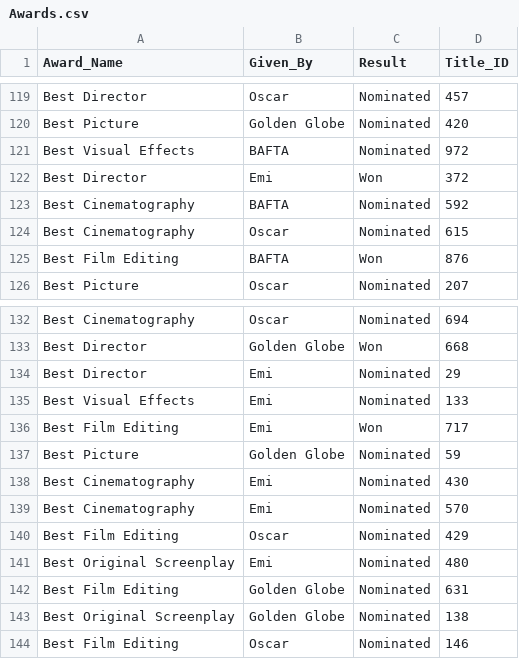
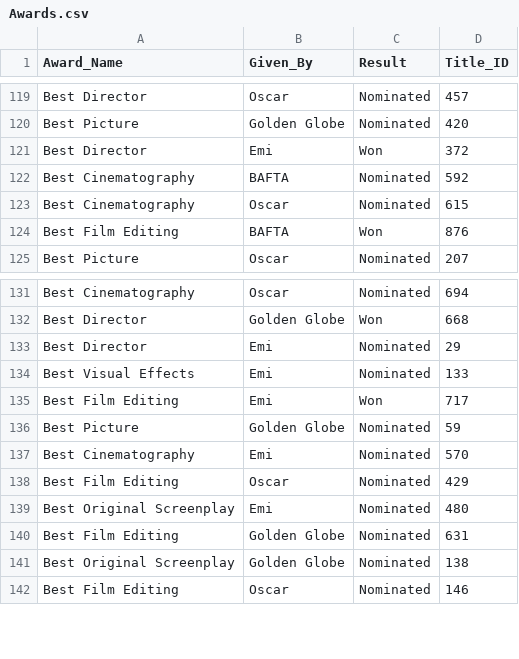
Before and after one commit to nanibani/DBProject-329226583-216295378, a CSV file: שלב א/Awards.csv, drawn as a sheet; only a part is shown, gaps mark what is left out.

Commit message:
Update Awards.csv

```diff
--- a/שלב א/Awards.csv
+++ b/שלב א/Awards.csv
@@ -120,3 +120,2 @@ Best Director,Oscar,Nominated,457
 Best Picture,Golden Globe,Nominated,420
-Best Visual Effects,BAFTA,Nominated,972
 Best Director,Emi,Won,372
@@ -137,3 +136,2 @@ Best Film Editing,Emi,Won,717
 Best Picture,Golden Globe,Nominated,59
-Best Cinematography,Emi,Nominated,430
 Best Cinematography,Emi,Nominated,570
```
